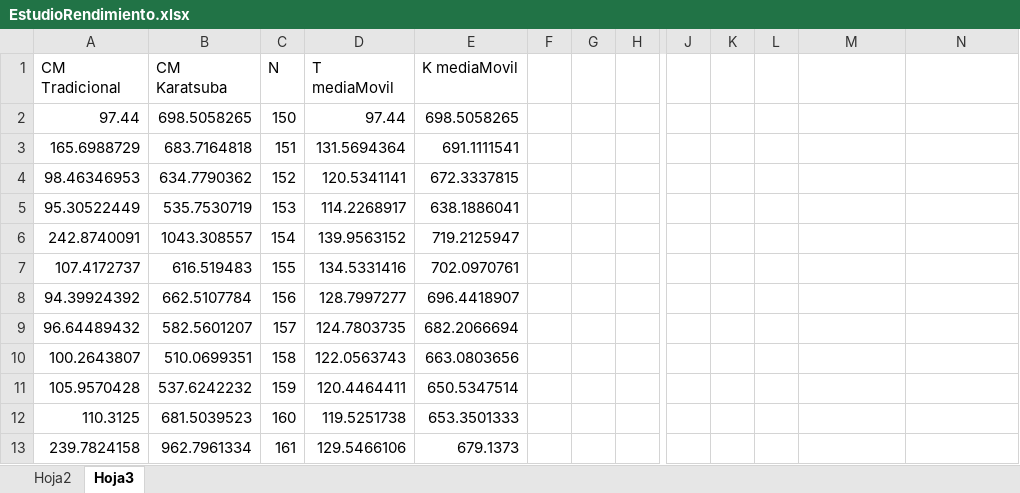
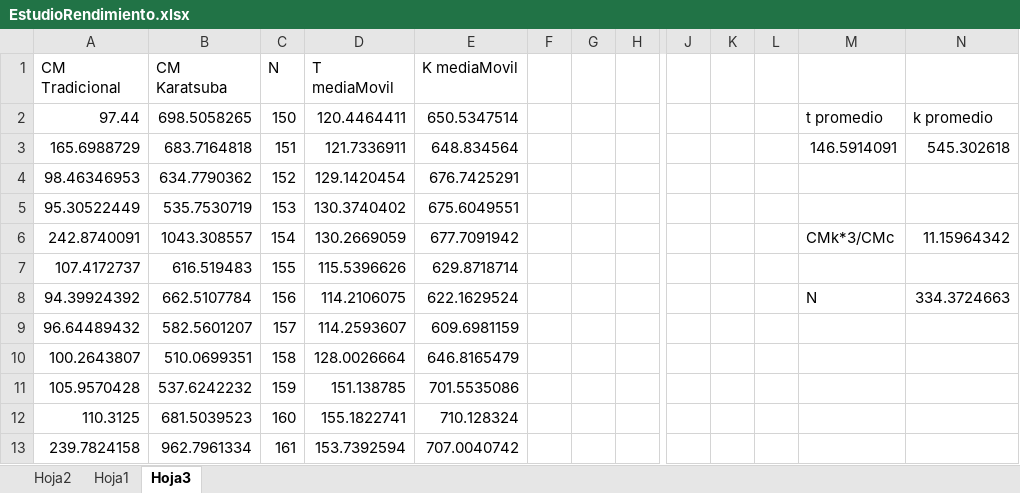
Before and after one commit to Strunky25/algoritmos-avanzados, an Excel workbook: Capitulo3/EstudioRendimiento.xlsx, sheet Hoja3, drawn as a sheet; only a part is shown, gaps mark what is left out; values as stored, in another font and other column widths than the file's, no borders; charts and pictures not drawn; the diff covers the shown part only; the diff names each change by its address in the sheet, - before the commit and + after, or states it on an @@ line.

```diff
--- a/Capitulo3/EstudioRendimiento.xlsx (sheet Hoja3)
+++ b/Capitulo3/EstudioRendimiento.xlsx (sheet Hoja3)
+sheet tab: Hoja1
-D2 (T mediaMovil): 97.44
+D2 (T mediaMovil): 120.4464411
-E2 (K mediaMovil): 698.5058265
+E2 (K mediaMovil): 650.5347514
-M2: (empty)
+M2: t promedio
-N2: (empty)
+N2: k promedio
-D3 (T mediaMovil): 131.5694364
+D3 (T mediaMovil): 121.7336911
-E3 (K mediaMovil): 691.1111541
+E3 (K mediaMovil): 648.834564
-M3: (empty)
+M3: 146.5914091
-N3: (empty)
+N3: 545.302618
-D4 (T mediaMovil): 120.5341141
+D4 (T mediaMovil): 129.1420454
-E4 (K mediaMovil): 672.3337815
+E4 (K mediaMovil): 676.7425291
-D5 (T mediaMovil): 114.2268917
+D5 (T mediaMovil): 130.3740402
-E5 (K mediaMovil): 638.1886041
+E5 (K mediaMovil): 675.6049551
-D6 (T mediaMovil): 139.9563152
+D6 (T mediaMovil): 130.2669059
-E6 (K mediaMovil): 719.2125947
+E6 (K mediaMovil): 677.7091942
-M6: (empty)
+M6: CMk*3/CMc
-N6: (empty)
+N6: 11.15964342
-D7 (T mediaMovil): 134.5331416
+D7 (T mediaMovil): 115.5396626
-E7 (K mediaMovil): 702.0970761
+E7 (K mediaMovil): 629.8718714
-D8 (T mediaMovil): 128.7997277
+D8 (T mediaMovil): 114.2106075
-E8 (K mediaMovil): 696.4418907
+E8 (K mediaMovil): 622.1629524
-M8: (empty)
+M8: N
-N8: (empty)
+N8: 334.3724663
-D9 (T mediaMovil): 124.7803735
+D9 (T mediaMovil): 114.2593607
-E9 (K mediaMovil): 682.2066694
+E9 (K mediaMovil): 609.6981159
-D10 (T mediaMovil): 122.0563743
+D10 (T mediaMovil): 128.0026664
-E10 (K mediaMovil): 663.0803656
+E10 (K mediaMovil): 646.8165479
-D11 (T mediaMovil): 120.4464411
+D11 (T mediaMovil): 151.138785
-E11 (K mediaMovil): 650.5347514
+E11 (K mediaMovil): 701.5535086
-D12 (T mediaMovil): 119.5251738
+D12 (T mediaMovil): 155.1822741
-E12 (K mediaMovil): 653.3501333
+E12 (K mediaMovil): 710.128324
-D13 (T mediaMovil): 129.5466106
+D13 (T mediaMovil): 153.7392594
-E13 (K mediaMovil): 679.1373
+E13 (K mediaMovil): 707.0040742
```
Also changed, not shown: 1078 edited cells elsewhere in this sheet, sheet Hoja2, charts or pictures, 3 other files.
